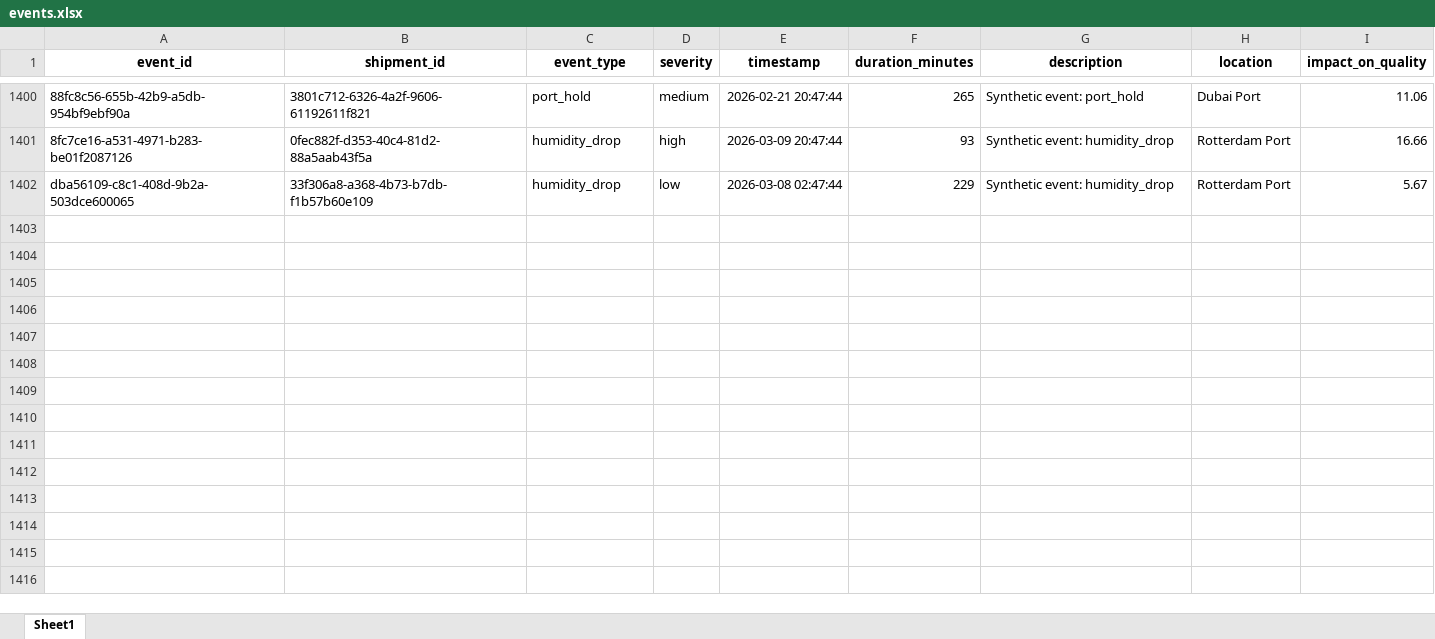
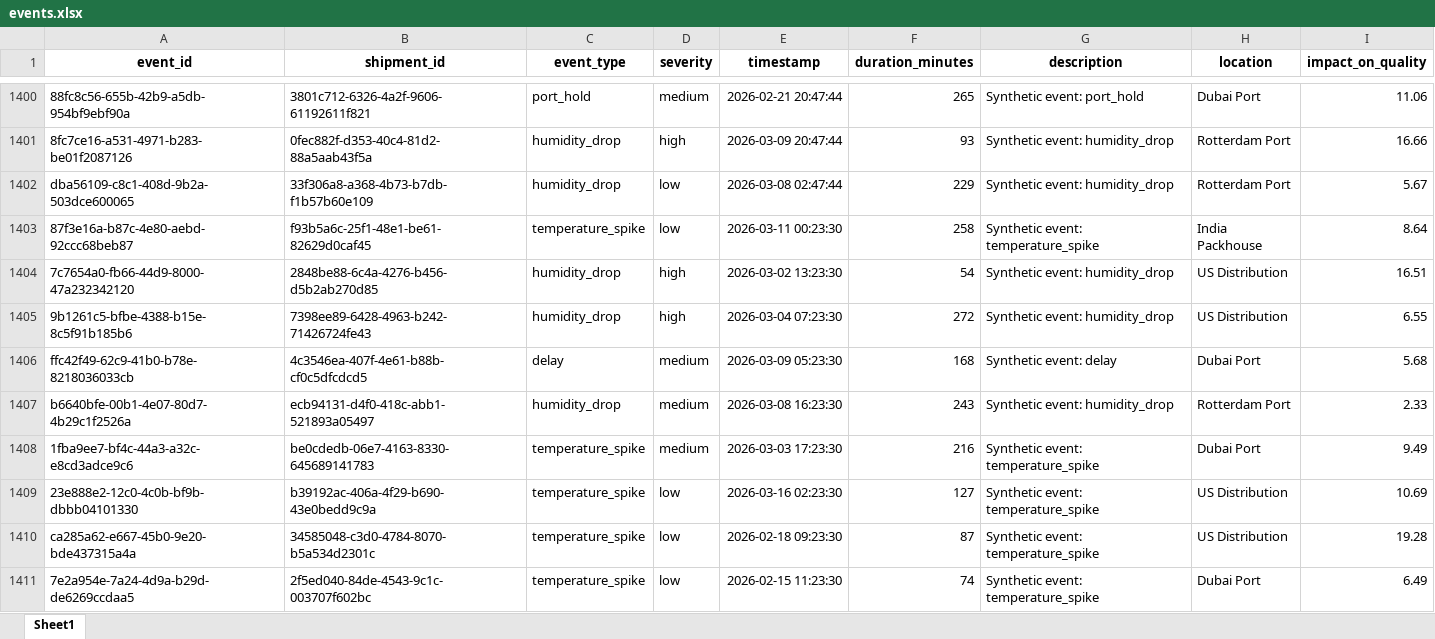
Before and after one commit to KavyaKunchaparthi/cold-chain-data-generator, an Excel workbook: events.xlsx, sheet Sheet1, drawn as a sheet; only a part is shown, gaps mark what is left out; values as stored, in another font and other column widths than the file's, no borders; the diff covers the shown part only; the diff names each change by its address in the sheet, - before the commit and + after, or states it on an @@ line.

```diff
--- a/events.xlsx (sheet Sheet1)
+++ b/events.xlsx (sheet Sheet1)
+row 1403: 87f3e16a-b87c-4e80-aebd-92ccc68beb87 | f93b5a6c-25f1-48e1-be61-82629d0caf45 | temperature_spike | low | 2026-03-11 00:23:30 | 258 | Synthetic event: temperature_spike | India Packhouse | 8.64
+row 1404: 7c7654a0-fb66-44d9-8000-47a232342120 | 2848be88-6c4a-4276-b456-d5b2ab270d85 | humidity_drop | high | 2026-03-02 13:23:30 | 54 | Synthetic event: humidity_drop | US Distribution | 16.51
+row 1405: 9b1261c5-bfbe-4388-b15e-8c5f91b185b6 | 7398ee89-6428-4963-b242-71426724fe43 | humidity_drop | high | 2026-03-04 07:23:30 | 272 | Synthetic event: humidity_drop | US Distribution | 6.55
+row 1406: ffc42f49-62c9-41b0-b78e-8218036033cb | 4c3546ea-407f-4e61-b88b-cf0c5dfcdcd5 | delay | medium | 2026-03-09 05:23:30 | 168 | Synthetic event: delay | Dubai Port | 5.68
+row 1407: b6640bfe-00b1-4e07-80d7-4b29c1f2526a | ecb94131-d4f0-418c-abb1-521893a05497 | humidity_drop | medium | 2026-03-08 16:23:30 | 243 | Synthetic event: humidity_drop | Rotterdam Port | 2.33
+row 1408: 1fba9ee7-bf4c-44a3-a32c-e8cd3adce9c6 | be0cdedb-06e7-4163-8330-645689141783 | temperature_spike | medium | 2026-03-03 17:23:30 | 216 | Synthetic event: temperature_spike | Dubai Port | 9.49
+row 1409: 23e888e2-12c0-4c0b-bf9b-dbbb04101330 | b39192ac-406a-4f29-b690-43e0bedd9c9a | temperature_spike | low | 2026-03-16 02:23:30 | 127 | Synthetic event: temperature_spike | US Distribution | 10.69
+row 1410: ca285a62-e667-45b0-9e20-bde437315a4a | 34585048-c3d0-4784-8070-b5a534d2301c | temperature_spike | low | 2026-02-18 09:23:30 | 87 | Synthetic event: temperature_spike | US Distribution | 19.28
+row 1411: 7e2a954e-7a24-4d9a-b29d-de6269ccdaa5 | 2f5ed040-84de-4543-9c1c-003707f602bc | temperature_spike | low | 2026-02-15 11:23:30 | 74 | Synthetic event: temperature_spike | Dubai Port | 6.49
```
Also changed, not shown: 9 added rows elsewhere in this sheet, Agent2_Quality_Risk_Report.xlsx, Agent3_Root_Cause_Report.xlsx, 6 other files.
